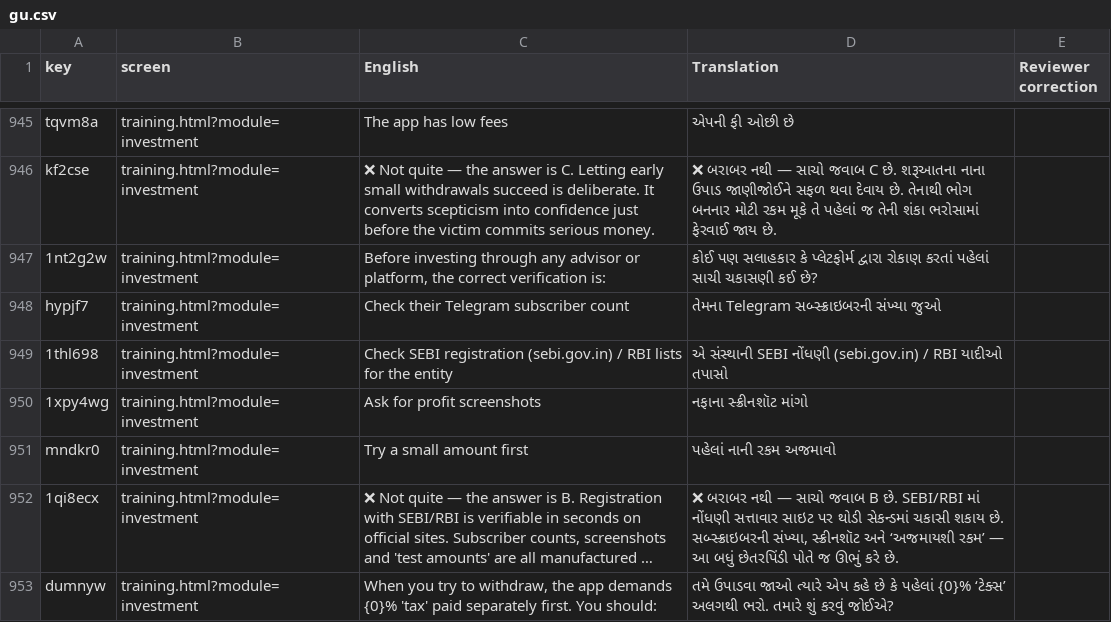
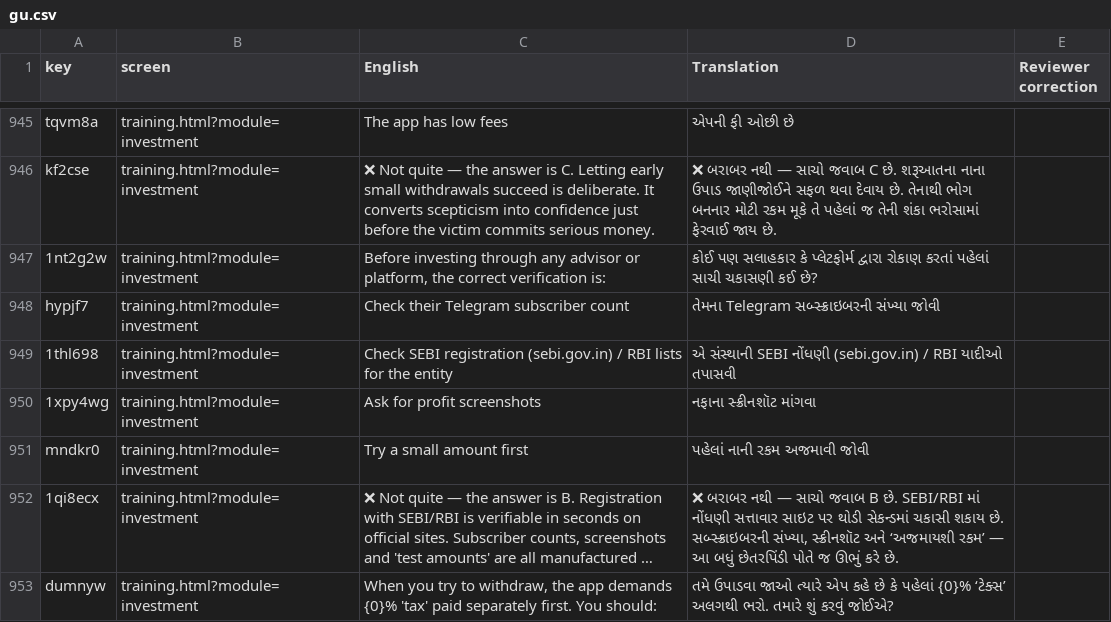
Before and after one commit to vihaansuvarna2026/shieldforce, a CSV file: i18n/review/gu.csv, drawn as a sheet; only a part is shown, gaps mark what is left out; long unchanged cells end in …; the diff covers the shown part only; the diff names each change by its address in the sheet, - before the commit and + after, or states it on an @@ line.

```diff
--- a/i18n/review/gu.csv
+++ b/i18n/review/gu.csv
-D948 (Translation): તેમના Telegram સબ્સ્ક્રાઇબરની સંખ્યા જુઓ
+D948 (Translation): તેમના Telegram સબ્સ્ક્રાઇબરની સંખ્યા જોવી
-D949 (Translation): …RBI યાદીઓ તપાસો
+D949 (Translation): …RBI યાદીઓ તપાસવી
-D950 (Translation): નફાના સ્ક્રીનશૉટ માંગો
+D950 (Translation): નફાના સ્ક્રીનશૉટ માંગવા
-D951 (Translation): પહેલાં નાની રકમ અજમાવો
+D951 (Translation): પહેલાં નાની રકમ અજમાવી જોવી
```
Also changed, not shown: 39 edited cells elsewhere in this file, i18n/review/ml.csv, i18n/review/ne.csv, 15 other files.
